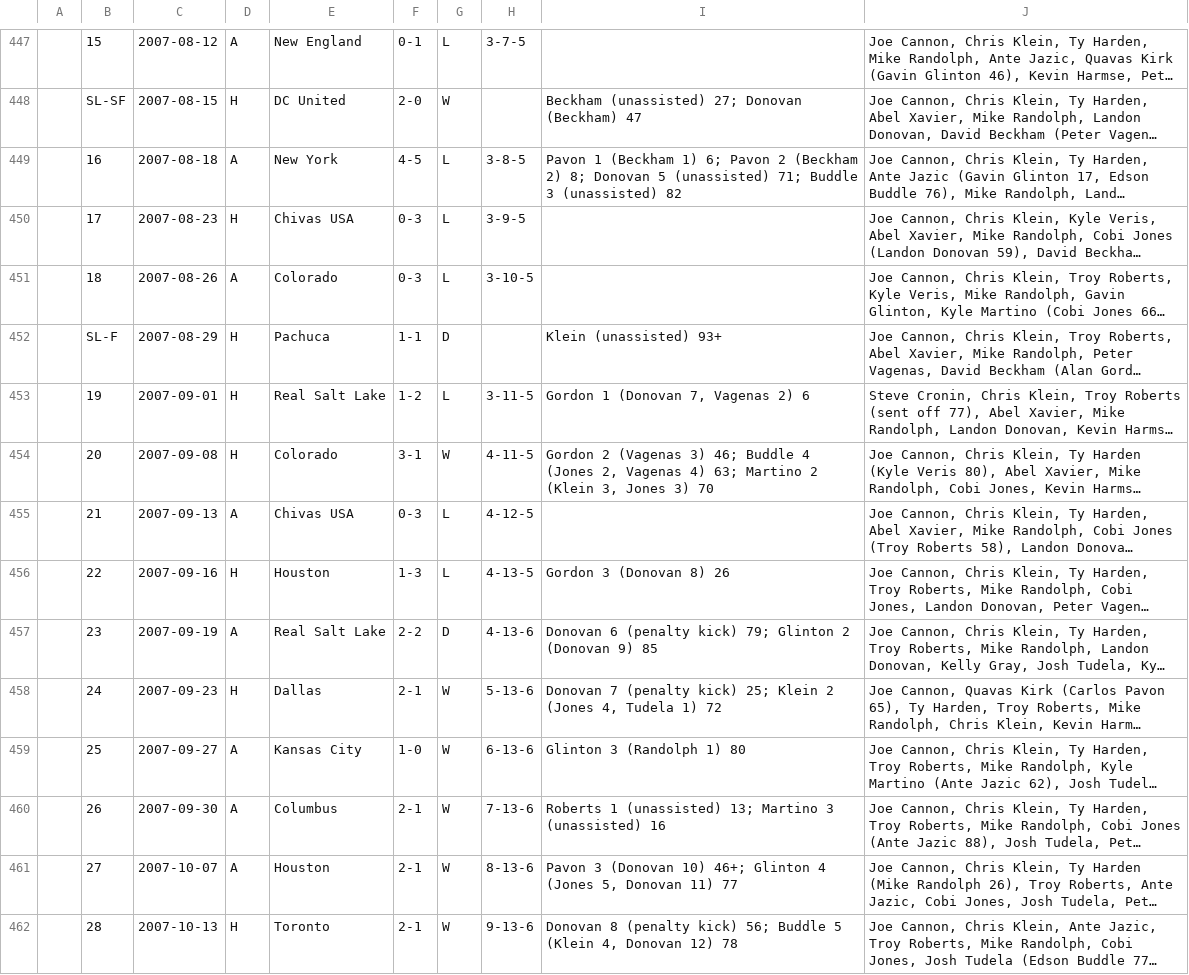
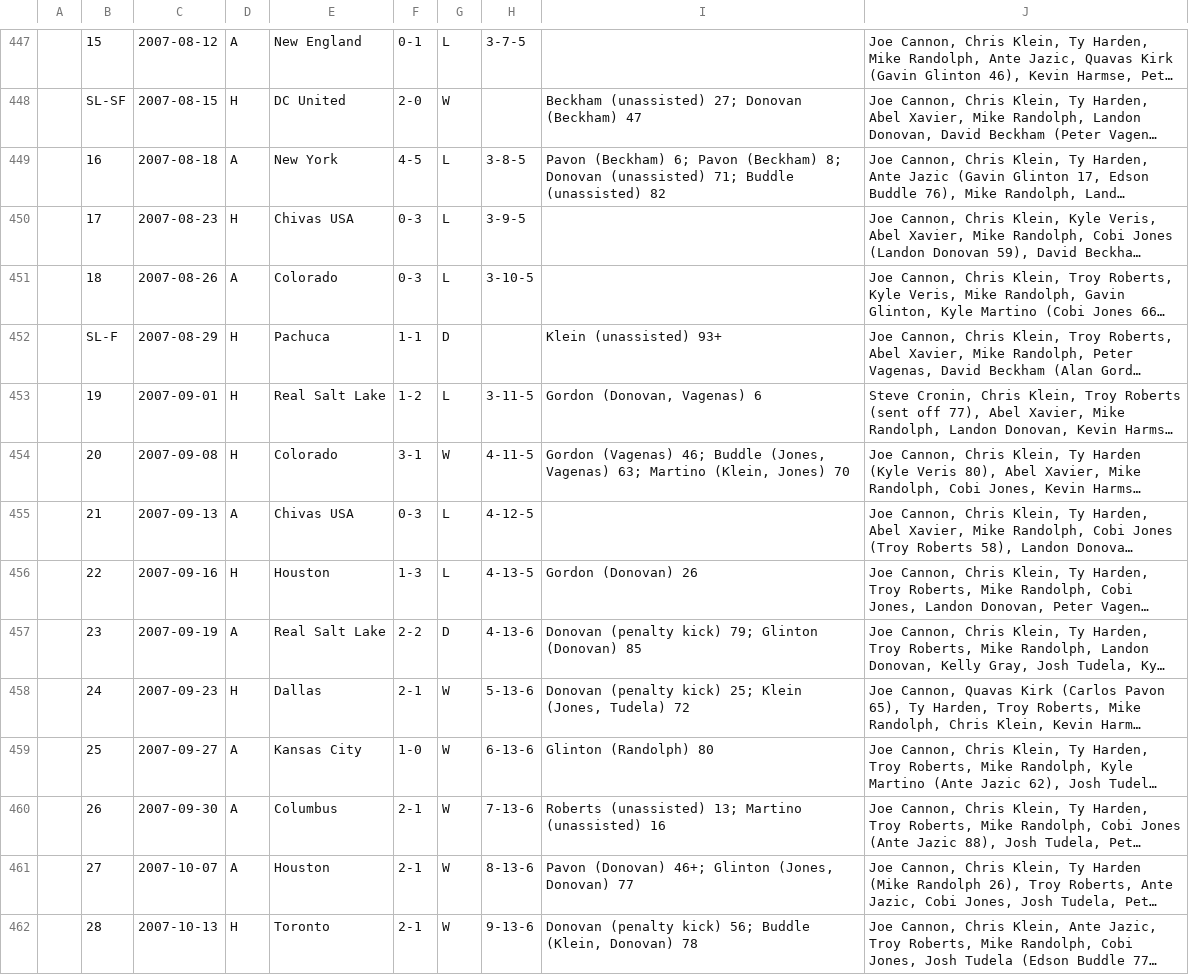
Before and after one commit to SoccerStatsUS/usd1_data, a CSV file: data/games/league/lineupdb/LA.csv, drawn as a sheet; only a part is shown, gaps mark what is left out; long unchanged cells end in …; the diff covers the shown part only; the diff names each change by its address in the sheet, - before the commit and + after, or states it on an @@ line.

```diff
--- a/data/games/league/lineupdb/LA.csv
+++ b/data/games/league/lineupdb/LA.csv
-I449: Pavon 1 (Beckham 1) 6; Pavon 2 (Beckham 2) 8; Donovan 5 (unassisted) 71; Buddle 3 (unassisted) 82
+I449: Pavon (Beckham) 6; Pavon (Beckham) 8; Donovan (unassisted) 71; Buddle (unassisted) 82
-I453: Gordon 1 (Donovan 7, Vagenas 2) 6
+I453: Gordon (Donovan, Vagenas) 6
-I454: Gordon 2 (Vagenas 3) 46; Buddle 4 (Jones 2, Vagenas 4) 63; Martino 2 (Klein 3, Jones 3) 70
+I454: Gordon (Vagenas) 46; Buddle (Jones, Vagenas) 63; Martino (Klein, Jones) 70
-I456: Gordon 3 (Donovan 8) 26
+I456: Gordon (Donovan) 26
-I457: Donovan 6 (penalty kick) 79; Glinton 2 (Donovan 9) 85
+I457: Donovan (penalty kick) 79; Glinton (Donovan) 85
-I458: Donovan 7 (penalty kick) 25; Klein 2 (Jones 4, Tudela 1) 72
+I458: Donovan (penalty kick) 25; Klein (Jones, Tudela) 72
-I459: Glinton 3 (Randolph 1) 80
+I459: Glinton (Randolph) 80
-I460: Roberts 1 (unassisted) 13; Martino 3 (unassisted) 16
+I460: Roberts (unassisted) 13; Martino (unassisted) 16
-I461: Pavon 3 (Donovan 10) 46+; Glinton 4 (Jones 5, Donovan 11) 77
+I461: Pavon (Donovan) 46+; Glinton (Jones, Donovan) 77
-I462: Donovan 8 (penalty kick) 56; Buddle 5 (Klein 4, Donovan 12) 78
+I462: Donovan (penalty kick) 56; Buddle (Klein, Donovan) 78
```
Also changed, not shown: 137 edited cells elsewhere in this file, data/games/league/lineupdb/CHI.csv, data/games/league/lineupdb/DAL.csv, 13 other files.
